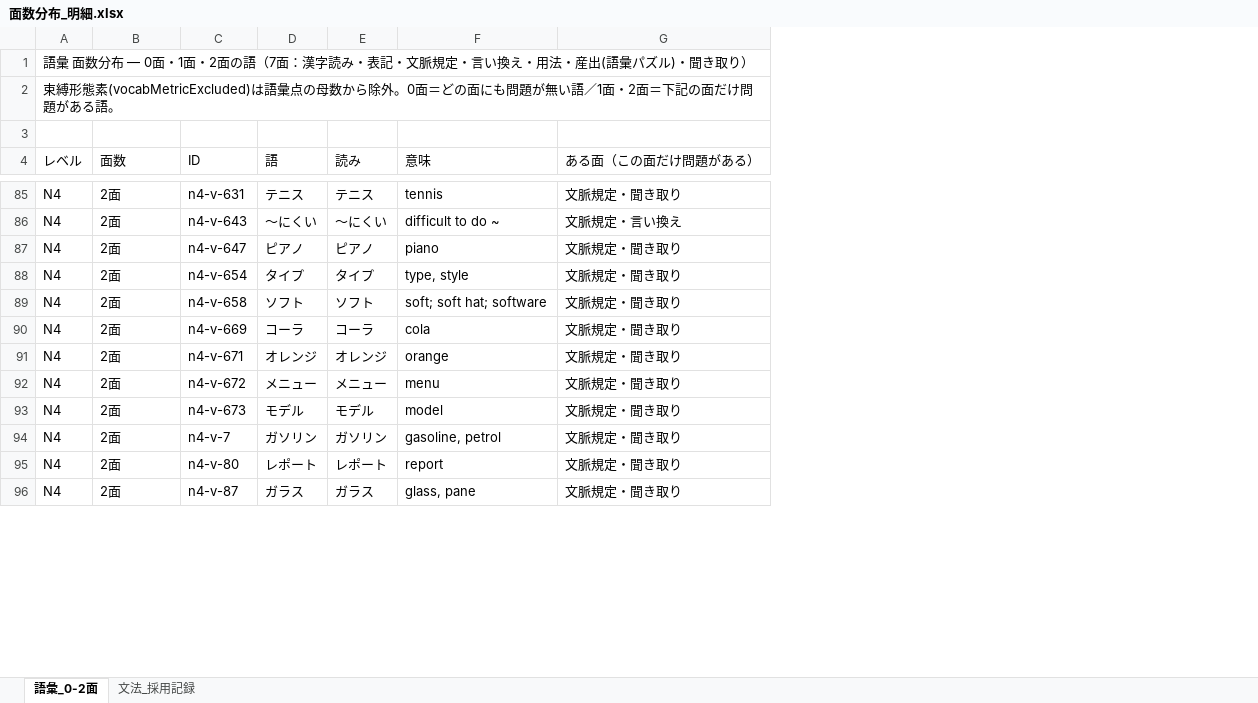
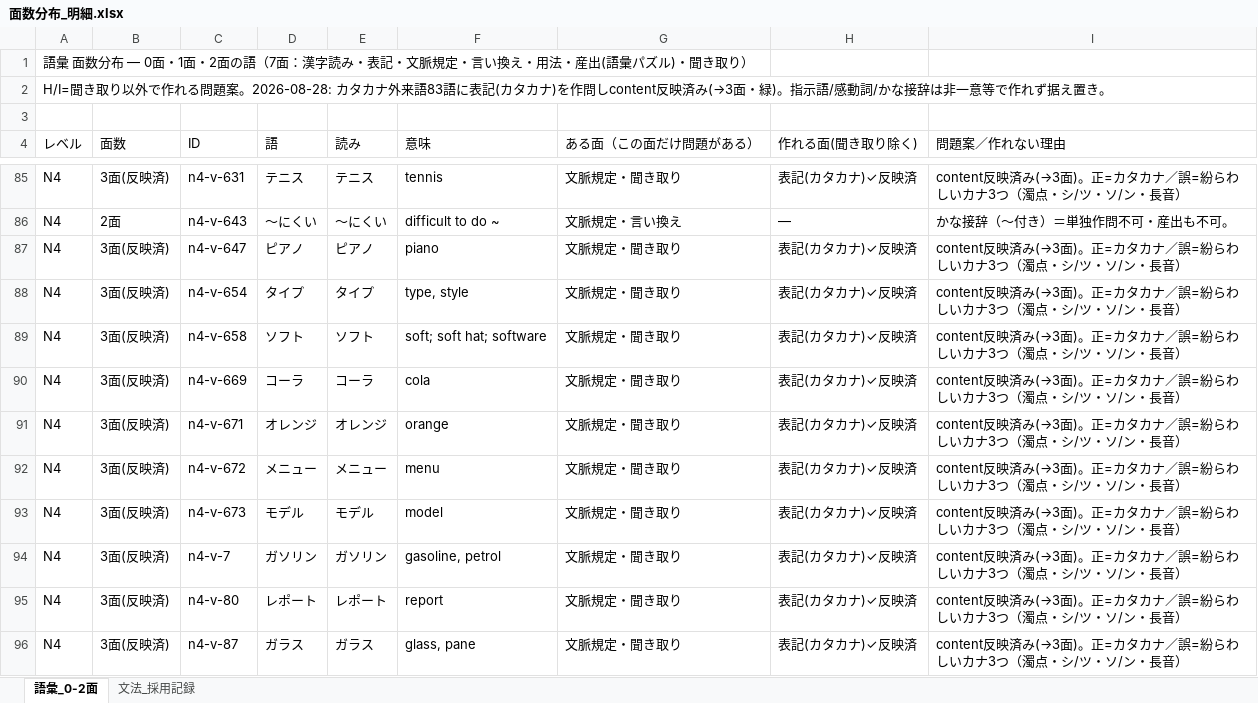
Before and after one commit to JinKato2020/safa-JLPT, an Excel workbook: 面数分布_明細.xlsx, sheet 語彙_0-2面, drawn as a sheet; only a part is shown, gaps mark what is left out; values as stored, in another font and other column widths than the file's, no cell formats; the diff covers the shown part only; the diff names each change by its address in the sheet, - before the commit and + after, or states it on an @@ line.

```diff
--- a/面数分布_明細.xlsx (sheet 語彙_0-2面)
+++ b/面数分布_明細.xlsx (sheet 語彙_0-2面)
+column H (作れる面(聞き取り除く)), rows 85-96: 表記(カタカナ)✓反映済 | — | 表記(カタカナ)✓反映済 | 表記(カタカナ)✓反映済 | 表記(カタカナ)✓反映済 | 表記(カタカナ)✓反映済 | 表記(カタカナ)✓反映済 | 表記(カタカナ)✓反映済 | 表記(カタカナ)✓反映済 | 表記(カタカナ)✓反映済 | 表記(カタカナ)✓反映済 | 表記(カタカナ)✓反映済
+column I (問題案／作れない理由), rows 85-96: content反映済み(→3面)。正=カタカナ／誤=紛らわしいカナ3つ（濁点・シ/ツ・ソ/ン・長音） | かな接辞（〜付き）＝単独作問不可・産出も不可。 | content反映済み(→3面)。正=カタカナ／誤=紛らわしいカナ3つ（濁点・シ/ツ・ソ/ン・長音） | content反映済み(→3面)。正=カタカナ／誤=紛らわしいカナ3つ（濁点・シ/ツ・ソ/ン・長音） | content反映済み(→3面)。正=カタカナ／誤=紛らわしいカナ3つ（濁点・シ/ツ・ソ/ン・長音） | content反映済み(→3面)。正=カタカナ／誤=紛らわしいカナ3つ（濁点・シ/ツ・ソ/ン・長音） | content反映済み(→3面)。正=カタカナ／誤=紛らわしいカナ3つ（濁点・シ/ツ・ソ/ン・長音） | content反映済み(→3面)。正=カタカナ／誤=紛らわしいカナ3つ（濁点・シ/ツ・ソ/ン・長音） | content反映済み(→3面)。正=カタカナ／誤=紛らわしいカナ3つ（濁点・シ/ツ・ソ/ン・長音） | content反映済み(→3面)。正=カタカナ／誤=紛らわしいカナ3つ（濁点・シ/ツ・ソ/ン・長音） | content反映済み(→3面)。正=カタカナ／誤=紛らわしいカナ3つ（濁点・シ/ツ・ソ/ン・長音） | content反映済み(→3面)。正=カタカナ／誤=紛らわしいカナ3つ（濁点・シ/ツ・ソ/ン・長音）
-A2 (レベル): 束縛形態素(vocabMetricExcluded)は語彙点の母数から除外。0面＝どの面にも問題が無い語／1面・2面＝下記の面だけ問題がある語。
+A2 (レベル): H/I=聞き取り以外で作れる問題案。2026-08-28: カタカナ外来語83語に表記(カタカナ)を作問しcontent反映済み(→3面・緑)。指示語/感動詞/かな接辞は非一意等で作れず据え置き。
-B85 (面数): 2面
+B85 (面数): 3面(反映済)
-B87:B96 (面数): 2面
+B87:B96 (面数): 3面(反映済)
```
Also changed, not shown: 72 edited cells elsewhere in this sheet, cell formats, memory/在庫・模試ストックまとめ.xlsx, 21 other files.
